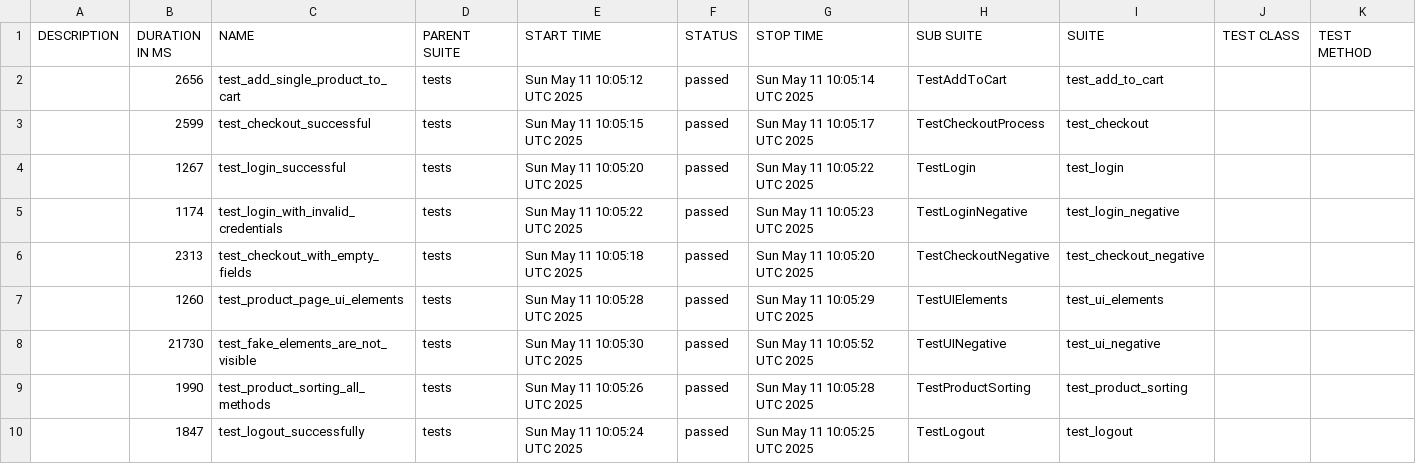
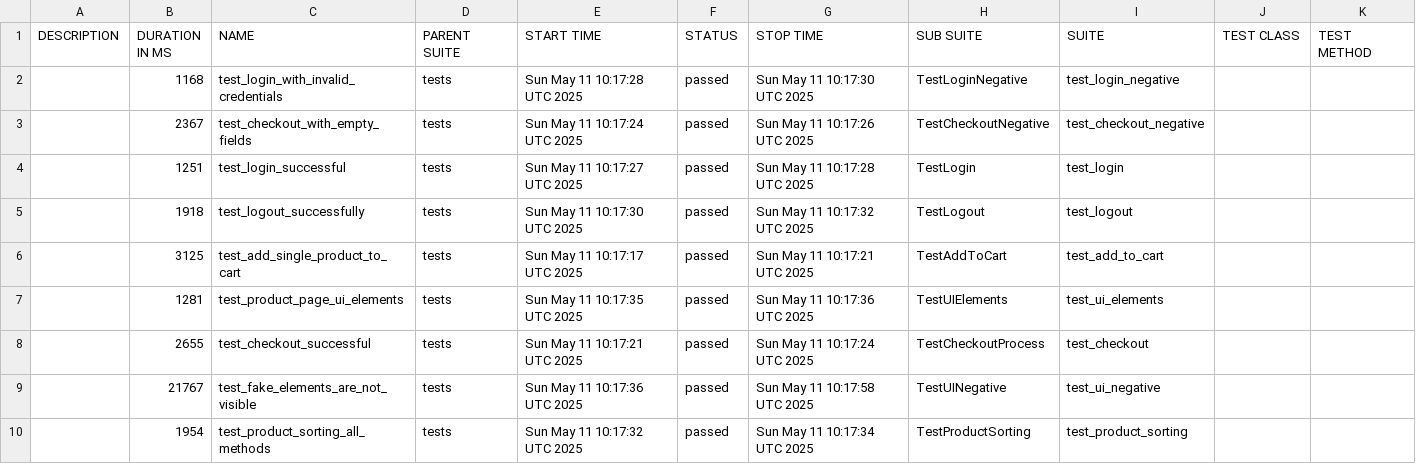
Before and after one commit to Maragoth/qa-automation-project, a CSV file: data/suites.csv, drawn as a sheet.

```diff
--- a/data/suites.csv
+++ b/data/suites.csv
@@ -1,10 +1,10 @@
 "DESCRIPTION","DURATION IN MS","NAME","PARENT SUITE","START TIME","STATUS","STOP TIME","SUB SUITE","SUITE","TEST CLASS","TEST METHOD"
-"","2656","test_add_single_product_to_cart","tests","Sun May 11 10:05:12 UTC 2025","passed","Sun May 11 10:05:14 UTC 2025","TestAddToCart","test_add_to_cart","",""
-"","2599","test_checkout_successful","tests","Sun May 11 10:05:15 UTC 2025","passed","Sun May 11 10:05:17 UTC 2025","TestCheckoutProcess","test_checkout","",""
-"","1267","test_login_successful","tests","Sun May 11 10:05:20 UTC 2025","passed","Sun May 11 10:05:22 UTC 2025","TestLogin","test_login","",""
-"","1174","test_login_with_invalid_credentials","tests","Sun May 11 10:05:22 UTC 2025","passed","Sun May 11 10:05:23 UTC 2025","TestLoginNegative","test_login_negative","",""
-"","2313","test_checkout_with_empty_fields","tests","Sun May 11 10:05:18 UTC 2025","passed","Sun May 11 10:05:20 UTC 2025","TestCheckoutNegative","test_checkout_negative","",""
-"","1260","test_product_page_ui_elements","tests","Sun May 11 10:05:28 UTC 2025","passed","Sun May 11 10:05:29 UTC 2025","TestUIElements","test_ui_elements","",""
-"","21730","test_fake_elements_are_not_visible","tests","Sun May 11 10:05:30 UTC 2025","passed","Sun May 11 10:05:52 UTC 2025","TestUINegative","test_ui_negative","",""
-"","1990","test_product_sorting_all_methods","tests","Sun May 11 10:05:26 UTC 2025","passed","Sun May 11 10:05:28 UTC 2025","TestProductSorting","test_product_sorting","",""
-"","1847","test_logout_successfully","tests","Sun May 11 10:05:24 UTC 2025","passed","Sun May 11 10:05:25 UTC 2025","TestLogout","test_logout","",""
+"","1168","test_login_with_invalid_credentials","tests","Sun May 11 10:17:28 UTC 2025","passed","Sun May 11 10:17:30 UTC 2025","TestLoginNegative","test_login_negative","",""
+"","2367","test_checkout_with_empty_fields","tests","Sun May 11 10:17:24 UTC 2025","passed","Sun May 11 10:17:26 UTC 2025","TestCheckoutNegative","test_checkout_negative","",""
+"","1251","test_login_successful","tests","Sun May 11 10:17:27 UTC 2025","passed","Sun May 11 10:17:28 UTC 2025","TestLogin","test_login","",""
+"","1918","test_logout_successfully","tests","Sun May 11 10:17:30 UTC 2025","passed","Sun May 11 10:17:32 UTC 2025","TestLogout","test_logout","",""
+"","3125","test_add_single_product_to_cart","tests","Sun May 11 10:17:17 UTC 2025","passed","Sun May 11 10:17:21 UTC 2025","TestAddToCart","test_add_to_cart","",""
+"","1281","test_product_page_ui_elements","tests","Sun May 11 10:17:35 UTC 2025","passed","Sun May 11 10:17:36 UTC 2025","TestUIElements","test_ui_elements","",""
+"","2655","test_checkout_successful","tests","Sun May 11 10:17:21 UTC 2025","passed","Sun May 11 10:17:24 UTC 2025","TestCheckoutProcess","test_checkout","",""
+"","21767","test_fake_elements_are_not_visible","tests","Sun May 11 10:17:36 UTC 2025","passed","Sun May 11 10:17:58 UTC 2025","TestUINegative","test_ui_negative","",""
+"","1954","test_product_sorting_all_methods","tests","Sun May 11 10:17:32 UTC 2025","passed","Sun May 11 10:17:34 UTC 2025","TestProductSorting","test_product_sorting","",""
```
Also changed, not shown: 46 other files.
